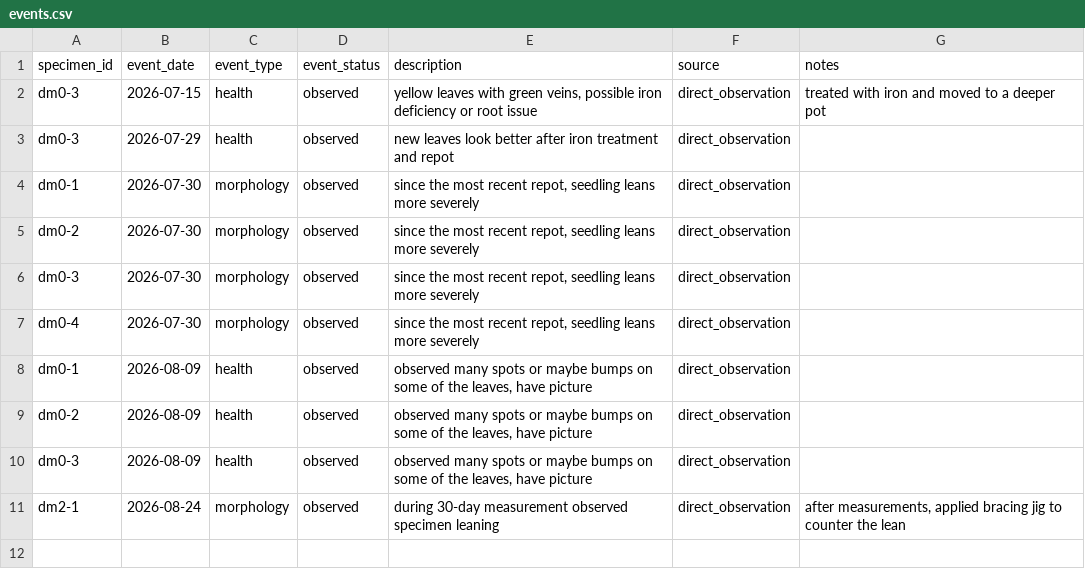
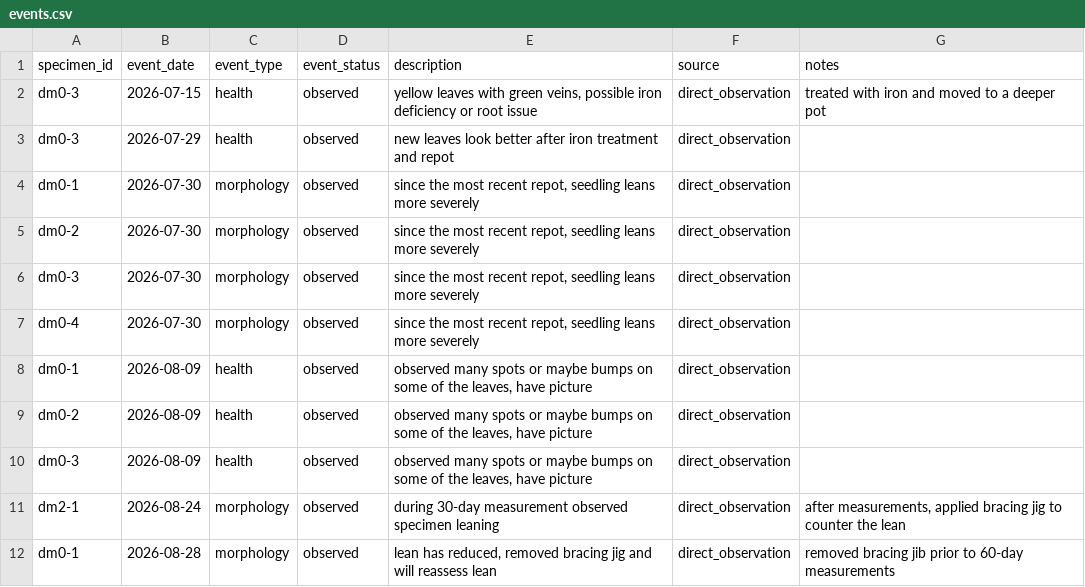
Before and after one commit to 0xa08ab242/theophrastus-sieve, a CSV file: data/events.csv, drawn as a sheet.

```diff
--- a/data/events.csv
+++ b/data/events.csv
@@ -11 +11,2 @@
 "dm2-1",2026-08-24,"morphology","observed","during 30-day measurement observed specimen leaning","direct_observation","after measurements, applied bracing jig to counter the lean"
+"dm0-1",2026-08-28,"morphology","observed","lean has reduced, removed bracing jig and will reassess lean","direct_observation","removed bracing jib prior to 60-day measurements"
```
Also changed, not shown: data/individuals.csv, data/measurements.csv, 1 other file.
